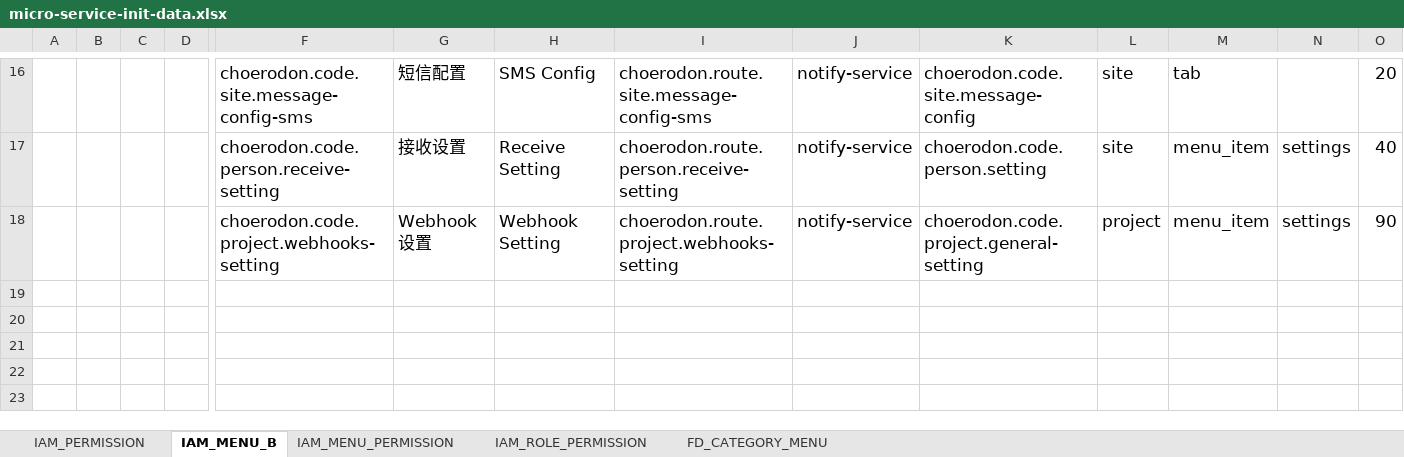
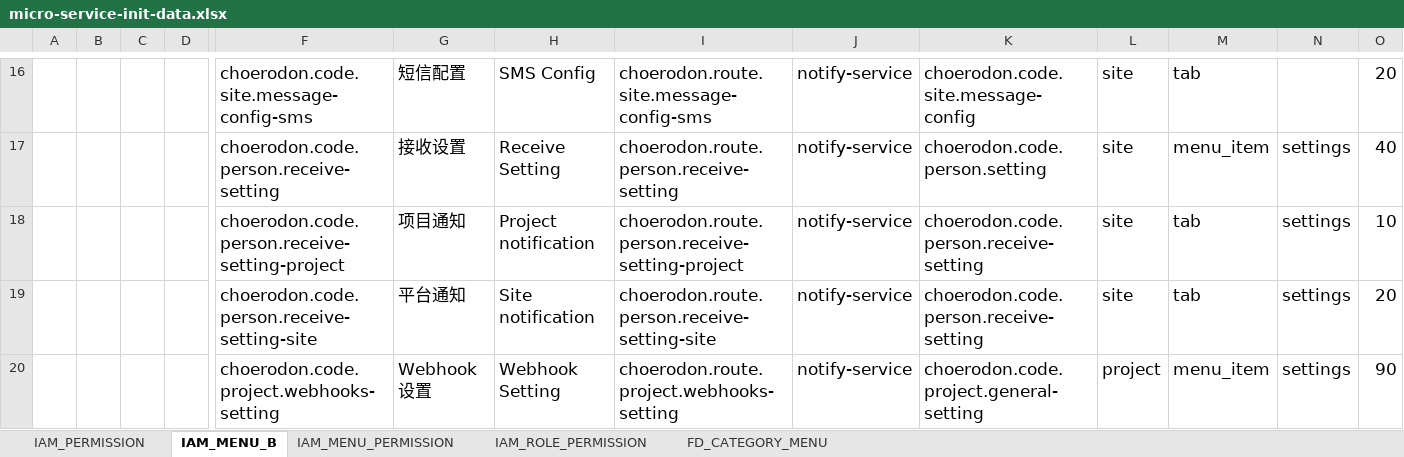
Before and after one commit to open-hand/choerodon-message, an Excel workbook: src/main/resources/script/meta/micro-service-init-data.xlsx, sheet IAM_MENU_B, drawn as a sheet; only a part is shown, gaps mark what is left out; values as stored, in another font and other column widths than the file's, no borders; rows hold the shown columns only; the diff names each change by its address in the sheet, - before the commit and + after, or states it on an @@ line.

```diff
--- a/src/main/resources/script/meta/micro-service-init-data.xlsx (sheet IAM_MENU_B)
+++ b/src/main/resources/script/meta/micro-service-init-data.xlsx (sheet IAM_MENU_B)
+row 18:  |  |  |  | choerodon.code.person.receive-setting-project | 项目通知 | Project notification | choerodon.route.person.receive-setting-project | notify-service | choerodon.code.person.receive-setting | site | tab | settings | 10
+row 19:  |  |  |  | choerodon.code.person.receive-setting-site | 平台通知 | Site notification | choerodon.route.person.receive-setting-site | notify-service | choerodon.code.person.receive-setting | site | tab | settings | 20
```
Also changed, not shown: sheet IAM_PERMISSION, sheet IAM_MENU_PERMISSION, 5 other files.
